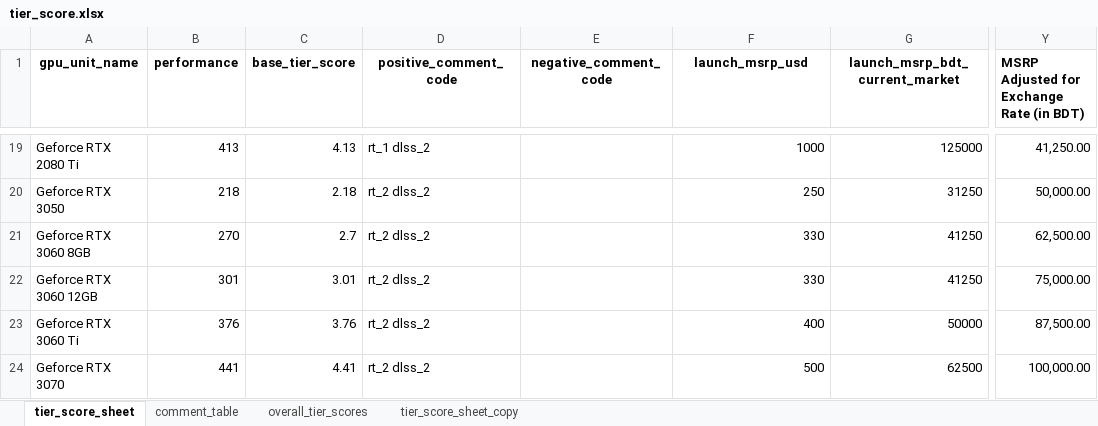
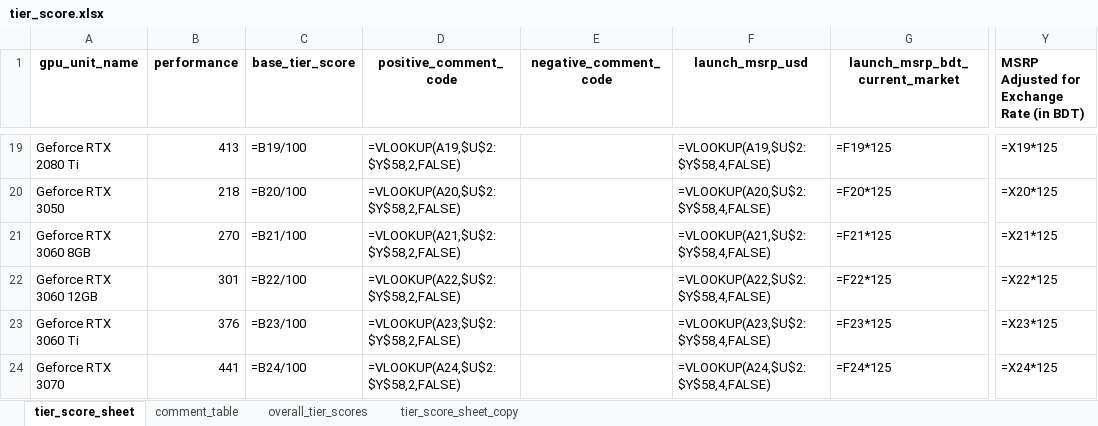
Before and after one commit to Saminyead/gpu_for_bd_gamers, an Excel workbook: tier_score.xlsx, sheet tier_score_sheet, drawn as a sheet; only a part is shown, gaps mark what is left out; values as stored, in another font and other column widths than the file's, no borders; formulas without a stored value are shown as written; table styles not drawn; the diff covers the shown part only; the diff names each change by its address in the sheet, - before the commit and + after, or states it on an @@ line.

```diff
--- a/tier_score.xlsx (sheet tier_score_sheet)
+++ b/tier_score.xlsx (sheet tier_score_sheet)
-C19 (base_tier_score): 4.13
+C19 (base_tier_score): =B19/100
-D19 (positive_comment_code): rt_1 dlss_2
+D19 (positive_comment_code): =VLOOKUP(A19,$U$2:$Y$58,2,FALSE)
-F19 (launch_msrp_usd): 1000
+F19 (launch_msrp_usd): =VLOOKUP(A19,$U$2:$Y$58,4,FALSE)
-G19 (launch_msrp_bdt_current_market): 125000
+G19 (launch_msrp_bdt_current_market): =F19*125
-Y19: 41,250.00
+Y19: =X19*125
-C20 (base_tier_score): 2.18
+C20 (base_tier_score): =B20/100
-D20 (positive_comment_code): rt_2 dlss_2
+D20 (positive_comment_code): =VLOOKUP(A20,$U$2:$Y$58,2,FALSE)
-F20 (launch_msrp_usd): 250
+F20 (launch_msrp_usd): =VLOOKUP(A20,$U$2:$Y$58,4,FALSE)
-G20 (launch_msrp_bdt_current_market): 31250
+G20 (launch_msrp_bdt_current_market): =F20*125
-Y20: 50,000.00
+Y20: =X20*125
-C21 (base_tier_score): 2.7
+C21 (base_tier_score): =B21/100
-D21 (positive_comment_code): rt_2 dlss_2
+D21 (positive_comment_code): =VLOOKUP(A21,$U$2:$Y$58,2,FALSE)
-F21 (launch_msrp_usd): 330
+F21 (launch_msrp_usd): =VLOOKUP(A21,$U$2:$Y$58,4,FALSE)
-G21 (launch_msrp_bdt_current_market): 41250
+G21 (launch_msrp_bdt_current_market): =F21*125
-Y21: 62,500.00
+Y21: =X21*125
-C22 (base_tier_score): 3.01
+C22 (base_tier_score): =B22/100
-D22 (positive_comment_code): rt_2 dlss_2
+D22 (positive_comment_code): =VLOOKUP(A22,$U$2:$Y$58,2,FALSE)
-F22 (launch_msrp_usd): 330
+F22 (launch_msrp_usd): =VLOOKUP(A22,$U$2:$Y$58,4,FALSE)
-G22 (launch_msrp_bdt_current_market): 41250
+G22 (launch_msrp_bdt_current_market): =F22*125
-Y22: 75,000.00
+Y22: =X22*125
-C23 (base_tier_score): 3.76
+C23 (base_tier_score): =B23/100
-D23 (positive_comment_code): rt_2 dlss_2
+D23 (positive_comment_code): =VLOOKUP(A23,$U$2:$Y$58,2,FALSE)
-F23 (launch_msrp_usd): 400
+F23 (launch_msrp_usd): =VLOOKUP(A23,$U$2:$Y$58,4,FALSE)
-G23 (launch_msrp_bdt_current_market): 50000
+G23 (launch_msrp_bdt_current_market): =F23*125
-Y23: 87,500.00
+Y23: =X23*125
-C24 (base_tier_score): 4.41
+C24 (base_tier_score): =B24/100
-D24 (positive_comment_code): rt_2 dlss_2
+D24 (positive_comment_code): =VLOOKUP(A24,$U$2:$Y$58,2,FALSE)
-F24 (launch_msrp_usd): 500
+F24 (launch_msrp_usd): =VLOOKUP(A24,$U$2:$Y$58,4,FALSE)
-G24 (launch_msrp_bdt_current_market): 62500
+G24 (launch_msrp_bdt_current_market): =F24*125
-Y24: 100,000.00
+Y24: =X24*125
```
Also changed, not shown: 4 added rows, 4 removed rows and 184 edited cells elsewhere in this sheet, sheet overall_tier_scores, output_files/gpu_of_interest.xlsx.
